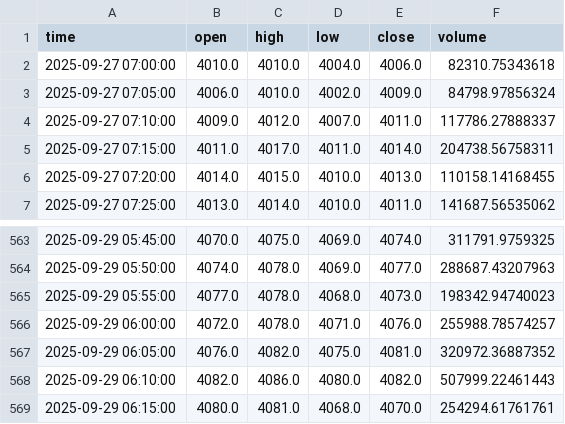
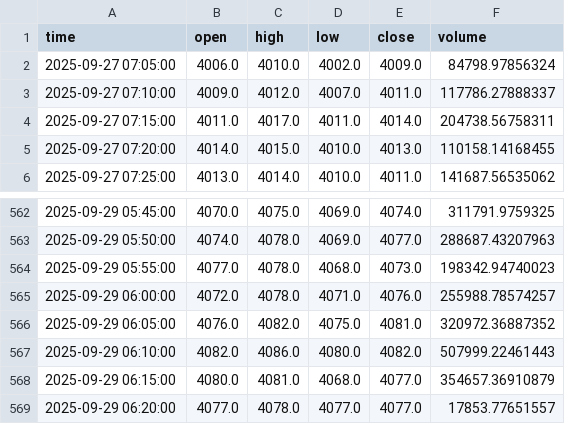
Before and after one commit to ChaeHTEON/upbit-rsi-monitor, a CSV file: KRW-XRP_5min.csv, drawn as a sheet; only a part is shown, gaps mark what is left out.

```diff
--- a/KRW-XRP_5min.csv
+++ b/KRW-XRP_5min.csv
@@ -1,3 +1,2 @@
 time,open,high,low,close,volume
-2025-09-27 07:00:00,4010.0,4010.0,4004.0,4006.0,82310.75343618
 2025-09-27 07:05:00,4006.0,4010.0,4002.0,4009.0,84798.97856324
@@ -568,2 +567,3 @@ time,open,high,low,close,volume
 2025-09-29 06:10:00,4082.0,4086.0,4080.0,4082.0,507999.22461443
-2025-09-29 06:15:00,4080.0,4081.0,4068.0,4070.0,254294.61761761
+2025-09-29 06:15:00,4080.0,4081.0,4068.0,4077.0,354657.36910879
+2025-09-29 06:20:00,4077.0,4078.0,4077.0,4077.0,17853.77651557
```
